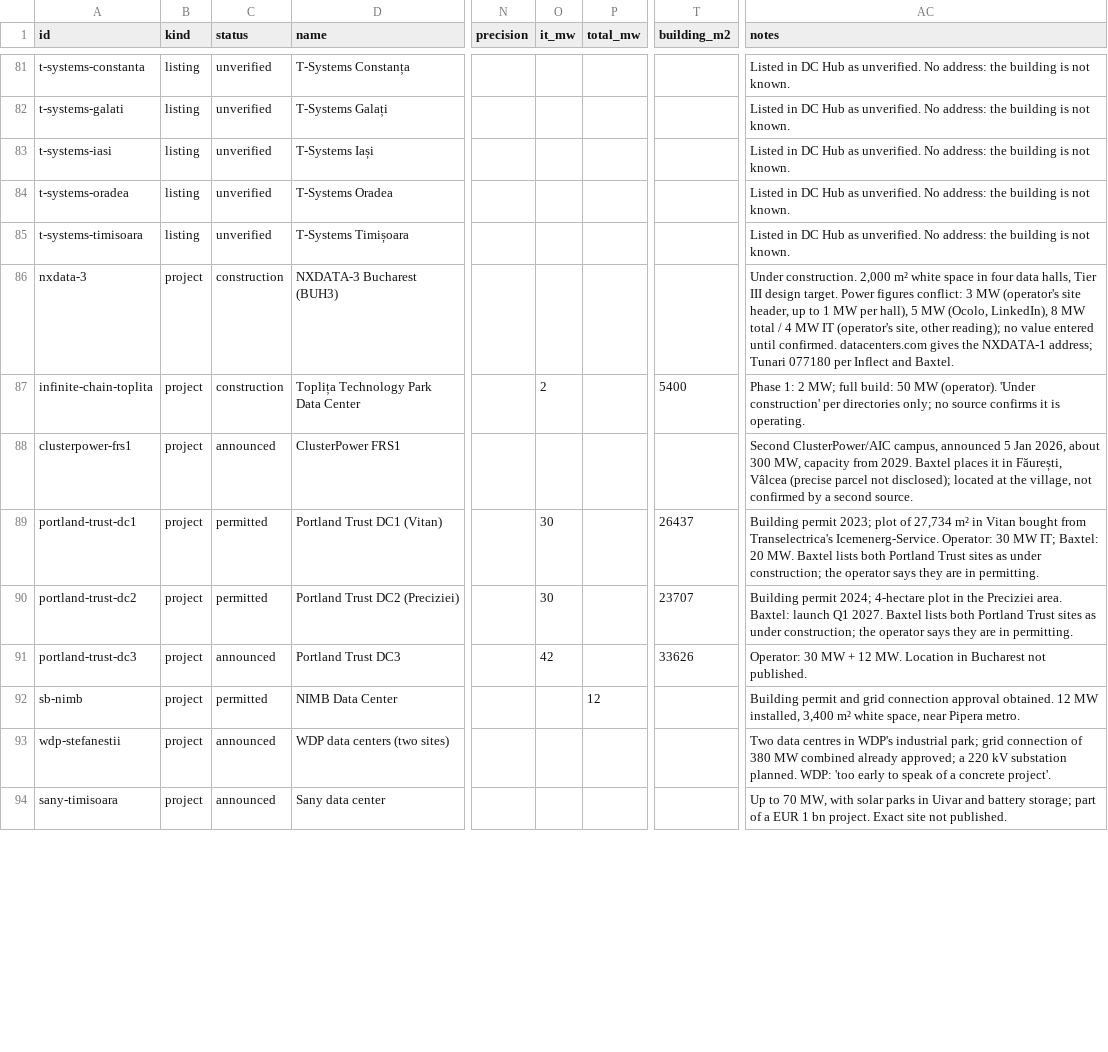
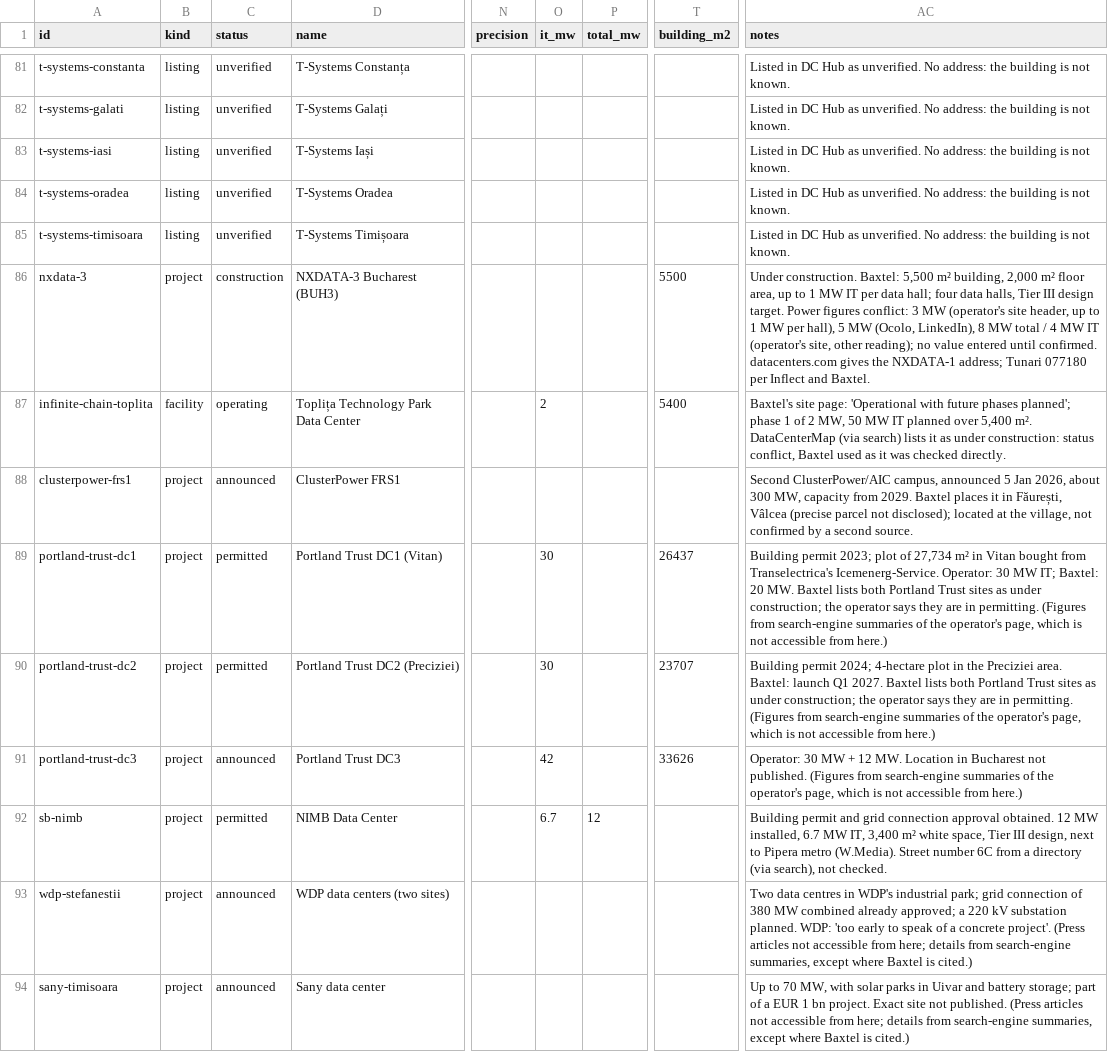
Before and after one commit to matand299/romania-power-map, a CSV file: data/source/datacenters/sites.csv, drawn as a sheet; only a part is shown, gaps mark what is left out; the diff covers the shown part only; the diff names each change by its address in the sheet, - before the commit and + after, or states it on an @@ line.

```diff
--- a/data/source/datacenters/sites.csv
+++ b/data/source/datacenters/sites.csv
-T86 (building_m2): (empty)
+T86 (building_m2): 5500
-AC86 (notes): Under construction. 2,000 m² white space in four data…
+AC86 (notes): Under construction. Baxtel: 5,500 m² building, 2,000 m² floor area, up to 1 MW IT per data hall; four data…
-B87 (kind): project
+B87 (kind): facility
-C87 (status): construction
+C87 (status): operating
-AC87 (notes): Phase 1: 2 MW; full build: 50 MW (operator). 'Under construction' per directories only; no source confirms it is operating.
+AC87 (notes): Baxtel's site page: 'Operational with future phases planned'; phase 1 of 2 MW, 50 MW IT planned over 5,400 m². DataCenterMap (via search) lists it as under construction: status conflict, Baxtel used as it was checked directly.
-AC89 (notes): …in permitting.
+AC89 (notes): …in permitting. (Figures from search-engine summaries of the operator's page, which is not accessible from here.)
-AC90 (notes): …in permitting.
+AC90 (notes): …in permitting. (Figures from search-engine summaries of the operator's page, which is not accessible from here.)
-AC91 (notes): …not published.
+AC91 (notes): …not published. (Figures from search-engine summaries of the operator's page, which is not accessible from here.)
-O92 (it_mw): (empty)
+O92 (it_mw): 6.7
-AC92 (notes): …MW installed, 3,400 m² white space, near Pipera metro.
+AC92 (notes): …MW installed, 6.7 MW IT, 3,400 m² white space, Tier III design, next to Pipera metro (W.Media). Street number 6C from a directory (via search), not checked.
-AC93 (notes): …concrete project'.
+AC93 (notes): …concrete project'. (Press articles not accessible from here; details from search-engine summaries, except where Baxtel is cited.)
-AC94 (notes): …not published.
+AC94 (notes): …not published. (Press articles not accessible from here; details from search-engine summaries, except where Baxtel is cited.)
```
Also changed, not shown: 1 added row and 18 edited cells elsewhere in this file, 3 other files.
